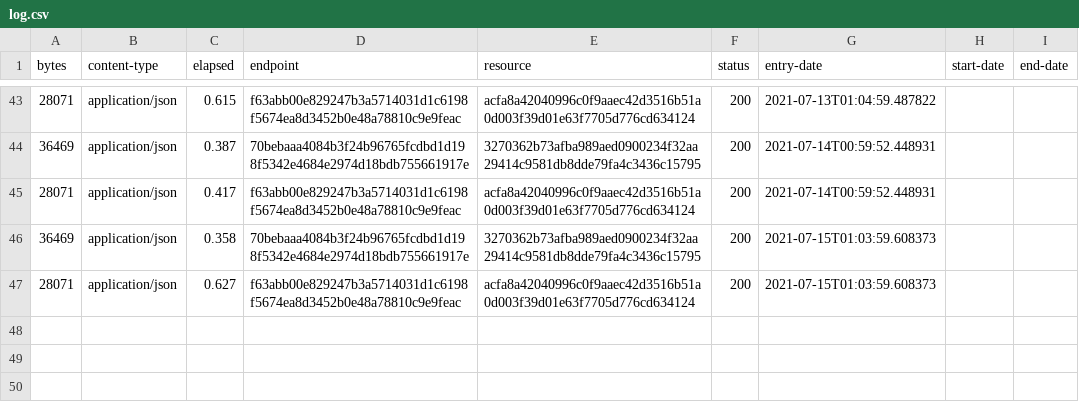
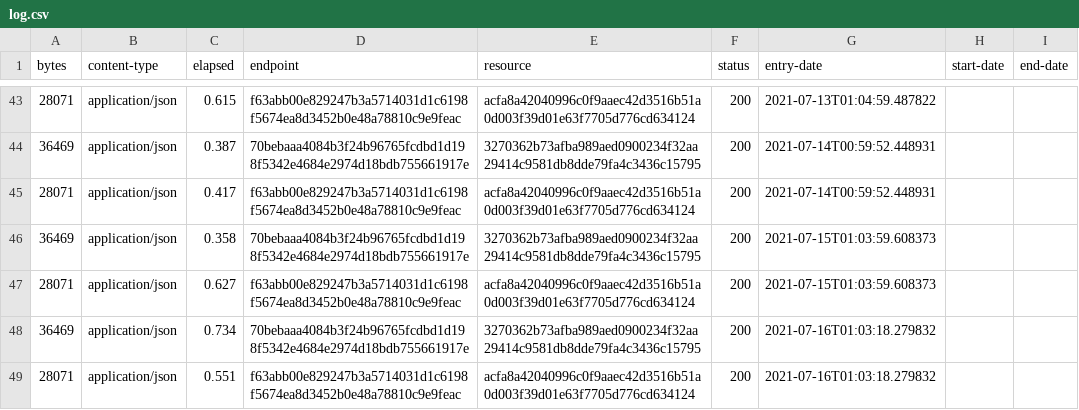
Before and after one commit to digital-land-attic/housing-allocation-collection, a CSV file: collection/log.csv, drawn as a sheet; only a part is shown, gaps mark what is left out; the diff names each change by its address in the sheet, - before the commit and + after, or states it on an @@ line.

Commit message:
Collection 2021-07-16

```diff
--- a/collection/log.csv
+++ b/collection/log.csv
+row 48: 36469 | application/json | 0.734 | 70bebaaa4084b3f24b96765fcdbd1d198f5342e4684e2974d18bdb755661917e | 3270362b73afba989aed0900234f32aa29414c9581db8dde79fa4c3436c15795 | 200 | 2021-07-16T01:03:18.279832
+row 49: 28071 | application/json | 0.551 | f63abb00e829247b3a5714031d1c6198f5674ea8d3452b0e48a78810c9e9feac | acfa8a42040996c0f9aaec42d3516b51a0d003f39d01e63f7705d776cd634124 | 200 | 2021-07-16T01:03:18.279832
```
